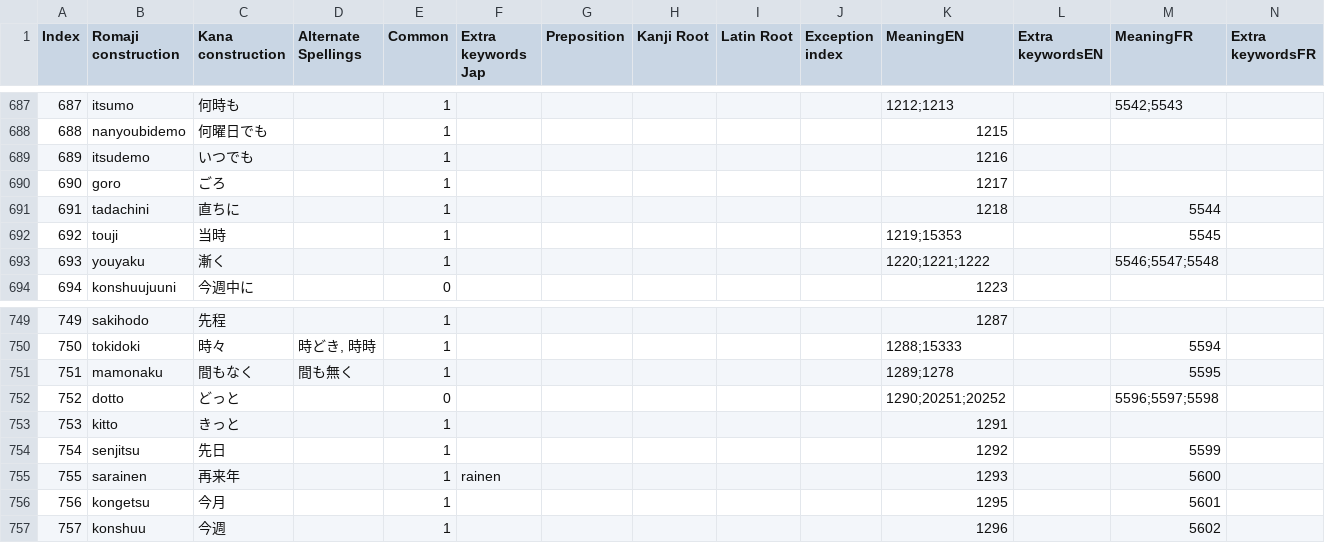
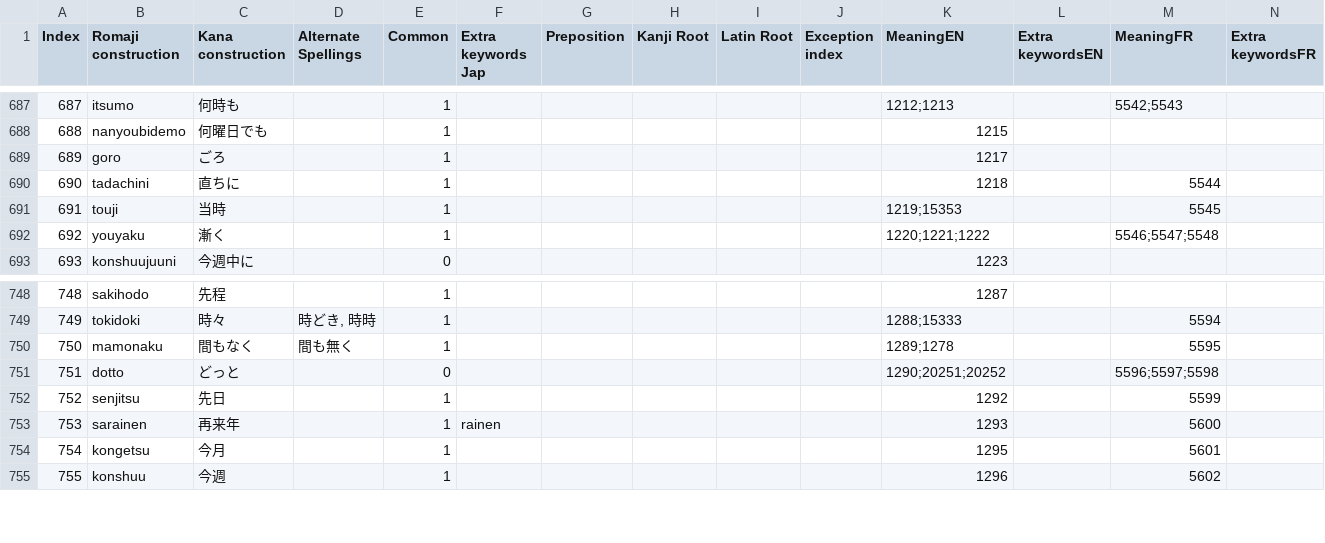
Before and after one commit to blarom/Japagram, a CSV file: app/src/main/assets/LineTypes - 3000 kanji.csv, drawn as a sheet; only a part is shown, gaps mark what is left out; removed rows and columns are numbered as before the commit, all else as after; rows hold the shown columns only; the diff names each change by its address in the sheet, - before the commit and + after, or states it on an @@ line.

```diff
--- a/app/src/main/assets/LineTypes - 3000 kanji.csv
+++ b/app/src/main/assets/LineTypes - 3000 kanji.csv
-row 689: 689 | itsudemo | いつでも |  | 1 |  |  |  |  |  | 1216
@@ column A (Index) renumbered from row 689 down @@
-row 753: 753 | kitto | きっと |  | 1 |  |  |  |  |  | 1291
```
Also changed, not shown: app/src/main/assets/LineExtendedDb - FrenchIndex.csv, app/src/main/assets/LineExtendedDb - SpanishIndex.csv, 15 other files.
